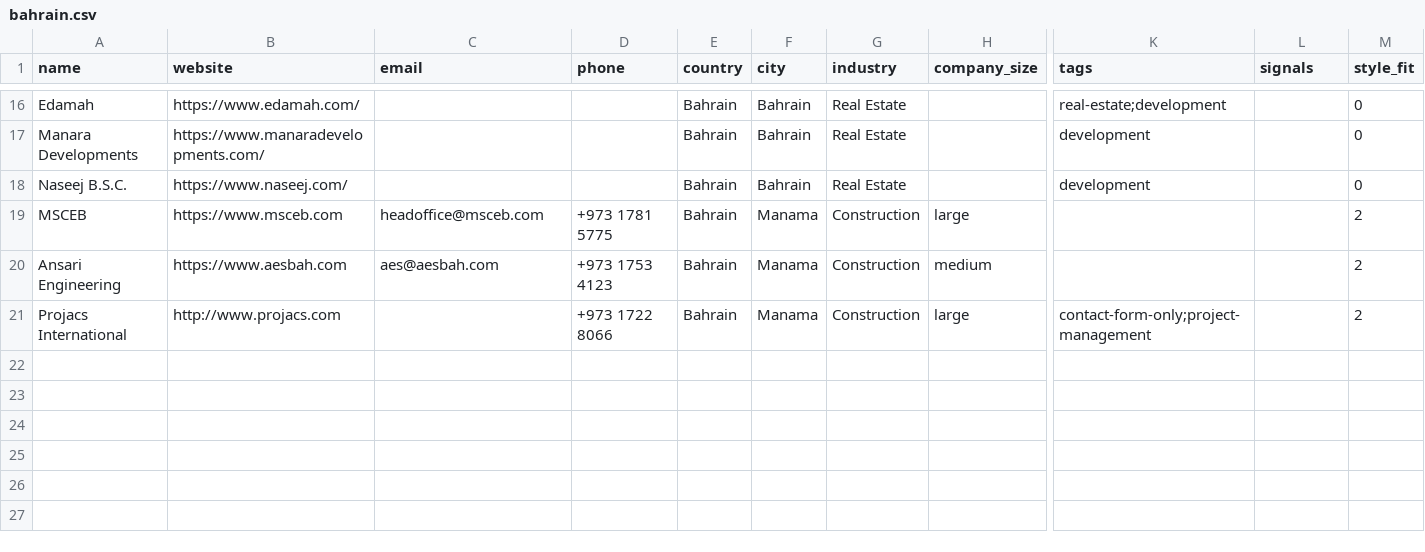
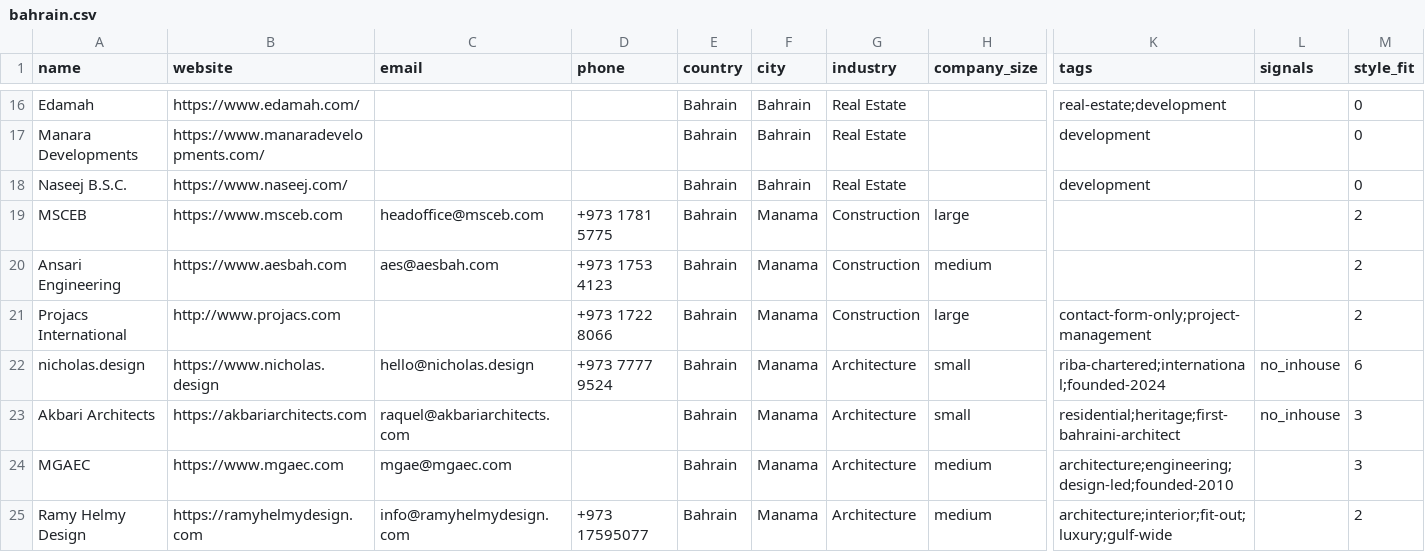
Before and after one commit to miladrostami9999-source/Archon, a CSV file: leads/bahrain.csv, drawn as a sheet; only a part is shown, gaps mark what is left out; rows hold the shown columns only; the diff covers the shown part only; the diff names each change by its address in the sheet, - before the commit and + after, or states it on an @@ line.

```diff
--- a/leads/bahrain.csv
+++ b/leads/bahrain.csv
+row 22: nicholas.design | https://www.nicholas.design | hello@nicholas.design | +973 7777 9524 | Bahrain | Manama | Architecture | small | riba-chartered;international;founded-2024 | no_inhouse | 6
+row 23: Akbari Architects | https://akbariarchitects.com | raquel@akbariarchitects.com |  | Bahrain | Manama | Architecture | small | residential;heritage;first-bahraini-architect | no_inhouse | 3
+row 24: MGAEC | https://www.mgaec.com | mgae@mgaec.com |  | Bahrain | Manama | Architecture | medium | architecture;engineering;design-led;founded-2010 |  | 3
+row 25: Ramy Helmy Design | https://ramyhelmydesign.com | info@ramyhelmydesign.com | +973 17595077 | Bahrain | Manama | Architecture | medium | architecture;interior;fit-out;luxury;gulf-wide |  | 2
```
Also changed, not shown: 12 added rows elsewhere in this file, leads/oman.csv, 2 other files.
